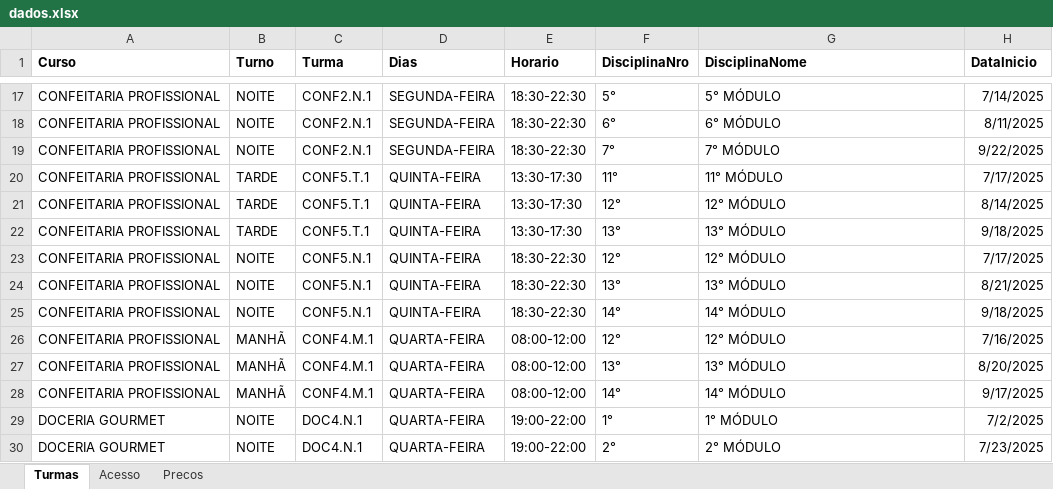
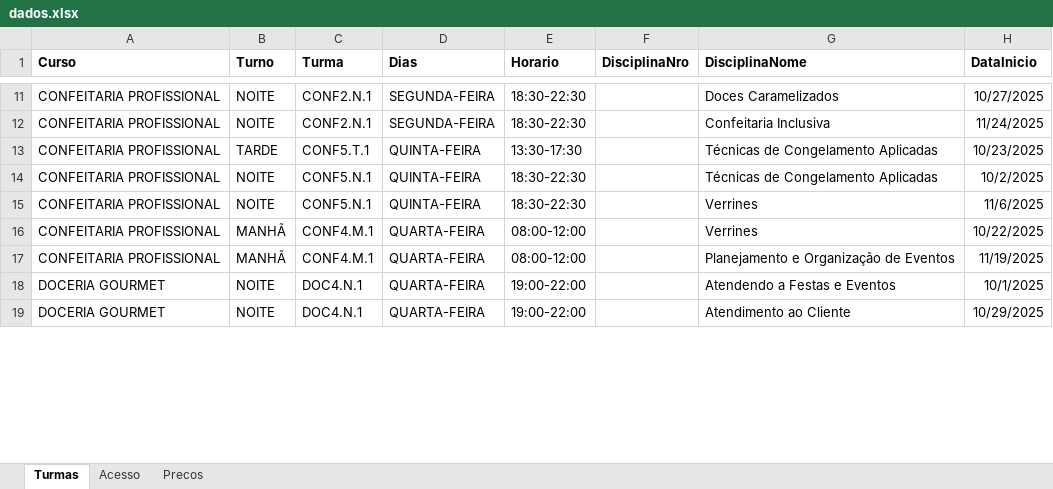
Before and after one commit to jholvan/Instituto-Gourmet, an Excel workbook: dados.xlsx, sheet Turmas, drawn as a sheet; only a part is shown, gaps mark what is left out; values as stored, in another font and other column widths than the file's, no borders; removed rows and columns are numbered as before the commit, all else as after; the diff covers the shown part only; the diff names each change by its address in the sheet, - before the commit and + after, or states it on an @@ line.

```diff
--- a/dados.xlsx (sheet Turmas)
+++ b/dados.xlsx (sheet Turmas)
-F11 (DisciplinaNro): 5°
+F11 (DisciplinaNro): (empty)
-G11 (DisciplinaNome): 5° MÓDULO
+G11 (DisciplinaNome): Doces Caramelizados
-H11 (DataInicio): 7/14/2025
+H11 (DataInicio): 10/27/2025
-F12 (DisciplinaNro): 6°
+F12 (DisciplinaNro): (empty)
-G12 (DisciplinaNome): 6° MÓDULO
+G12 (DisciplinaNome): Confeitaria Inclusiva
-H12 (DataInicio): 8/11/2025
+H12 (DataInicio): 11/24/2025
-row 19: CONFEITARIA PROFISSIONAL | NOITE | CONF2.N.1 | SEGUNDA-FEIRA | 18:30-22:30 | 7° | 7° MÓDULO | 9/22/2025
-F13 (DisciplinaNro): 11°
+F13 (DisciplinaNro): (empty)
-G13 (DisciplinaNome): 11° MÓDULO
+G13 (DisciplinaNome): Técnicas de Congelamento Aplicadas
-H13 (DataInicio): 7/17/2025
+H13 (DataInicio): 10/23/2025
-row 21: CONFEITARIA PROFISSIONAL | TARDE | CONF5.T.1 | QUINTA-FEIRA | 13:30-17:30 | 12° | 12° MÓDULO | 8/14/2025
-row 22: CONFEITARIA PROFISSIONAL | TARDE | CONF5.T.1 | QUINTA-FEIRA | 13:30-17:30 | 13° | 13° MÓDULO | 9/18/2025
-row 23: CONFEITARIA PROFISSIONAL | NOITE | CONF5.N.1 | QUINTA-FEIRA | 18:30-22:30 | 12° | 12° MÓDULO | 7/17/2025
-F14 (DisciplinaNro): 13°
+F14 (DisciplinaNro): (empty)
-G14 (DisciplinaNome): 13° MÓDULO
+G14 (DisciplinaNome): Técnicas de Congelamento Aplicadas
-H14 (DataInicio): 8/21/2025
+H14 (DataInicio): 10/2/2025
-F15 (DisciplinaNro): 14°
+F15 (DisciplinaNro): (empty)
-G15 (DisciplinaNome): 14° MÓDULO
+G15 (DisciplinaNome): Verrines
-H15 (DataInicio): 9/18/2025
+H15 (DataInicio): 11/6/2025
-row 26: CONFEITARIA PROFISSIONAL | MANHÃ | CONF4.M.1 | QUARTA-FEIRA | 08:00-12:00 | 12° | 12° MÓDULO | 7/16/2025
-F16 (DisciplinaNro): 13°
+F16 (DisciplinaNro): (empty)
-G16 (DisciplinaNome): 13° MÓDULO
+G16 (DisciplinaNome): Verrines
-H16 (DataInicio): 8/20/2025
+H16 (DataInicio): 10/22/2025
-F17 (DisciplinaNro): 14°
+F17 (DisciplinaNro): (empty)
-G17 (DisciplinaNome): 14° MÓDULO
+G17 (DisciplinaNome): Planejamento e Organização de Eventos
-H17 (DataInicio): 9/17/2025
+H17 (DataInicio): 11/19/2025
-F18 (DisciplinaNro): 1°
+F18 (DisciplinaNro): (empty)
-G18 (DisciplinaNome): 1° MÓDULO
+G18 (DisciplinaNome): Atendendo a Festas e Eventos
-H18 (DataInicio): 7/2/2025
+H18 (DataInicio): 10/1/2025
-F19 (DisciplinaNro): 2°
+F19 (DisciplinaNro): (empty)
-G19 (DisciplinaNome): 2° MÓDULO
+G19 (DisciplinaNome): Atendimento ao Cliente
-H19 (DataInicio): 7/23/2025
+H19 (DataInicio): 10/29/2025
```
Also changed, not shown: 1 added row, 8 removed rows and 27 edited cells elsewhere in this sheet, sheet Acesso, sheet Precos, 3 other files.
